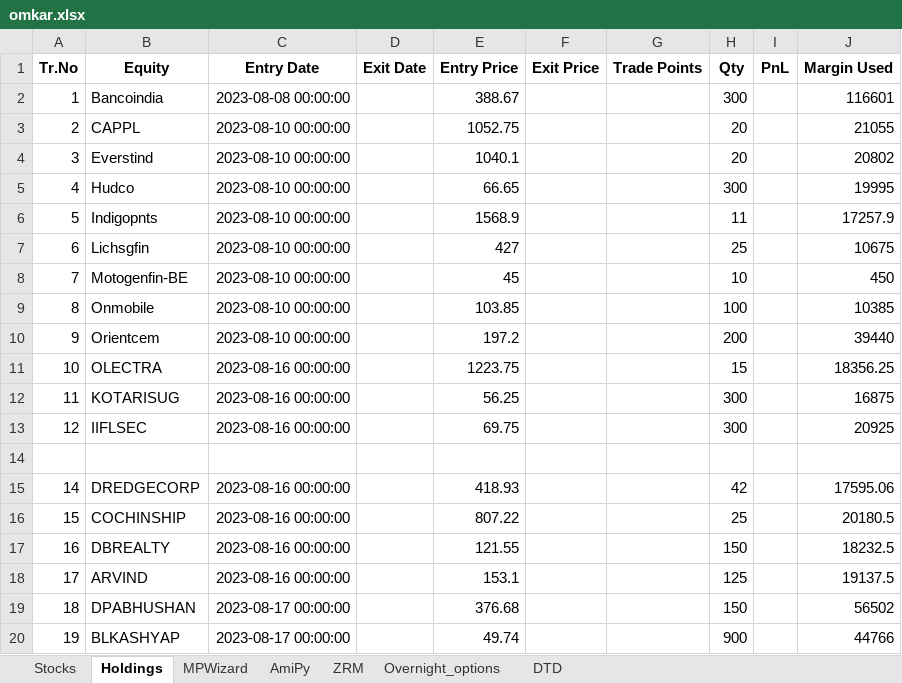
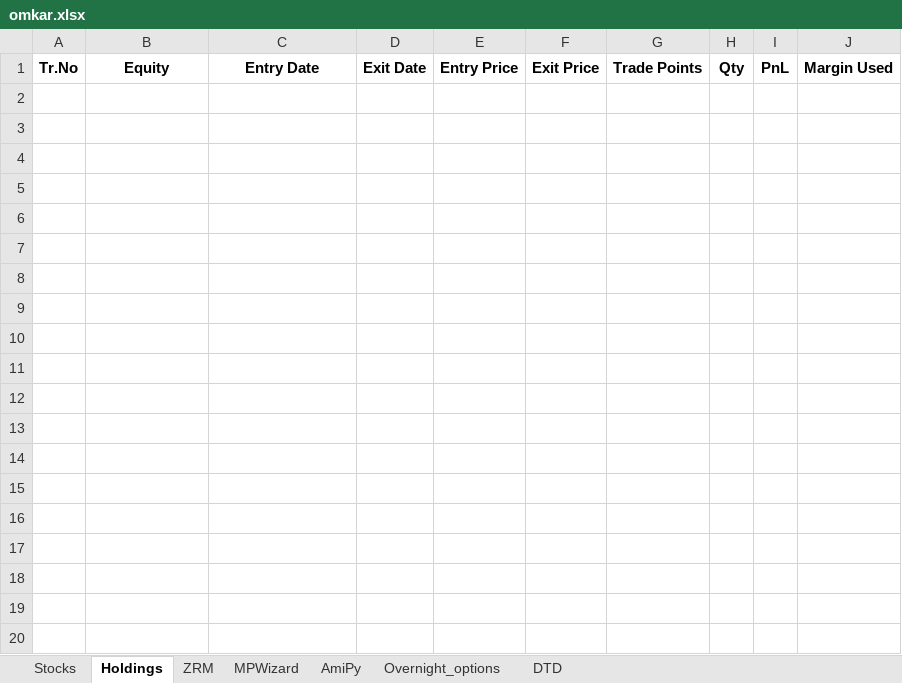
Before and after one commit to SerendipityOrg/TradeMan, an Excel workbook: UserProfile/excel/omkar.xlsx, sheet Holdings, drawn as a sheet; values as stored, in another font and other column widths than the file's, no borders; the diff names each change by its address in the sheet, - before the commit and + after, or states it on an @@ line.

```diff
--- a/UserProfile/excel/omkar.xlsx (sheet Holdings)
+++ b/UserProfile/excel/omkar.xlsx (sheet Holdings)
@@ sheet tab order changed: Stocks | Holdings | ZRM | MPWizard | AmiPy | Overnight_options | DTD @@
-row 2: 1 | Bancoindia | 2023-08-08 00:00:00 |  | 388.67 |  |  | 300 |  | 116601
-row 3: 2 | CAPPL | 2023-08-10 00:00:00 |  | 1052.75 |  |  | 20 |  | 21055
-row 4: 3 | Everstind | 2023-08-10 00:00:00 |  | 1040.1 |  |  | 20 |  | 20802
-row 5: 4 | Hudco | 2023-08-10 00:00:00 |  | 66.65 |  |  | 300 |  | 19995
-row 6: 5 | Indigopnts | 2023-08-10 00:00:00 |  | 1568.9 |  |  | 11 |  | 17257.9
-row 7: 6 | Lichsgfin | 2023-08-10 00:00:00 |  | 427 |  |  | 25 |  | 10675
-row 8: 7 | Motogenfin-BE | 2023-08-10 00:00:00 |  | 45 |  |  | 10 |  | 450
-row 9: 8 | Onmobile | 2023-08-10 00:00:00 |  | 103.85 |  |  | 100 |  | 10385
-row 10: 9 | Orientcem | 2023-08-10 00:00:00 |  | 197.2 |  |  | 200 |  | 39440
-row 11: 10 | OLECTRA | 2023-08-16 00:00:00 |  | 1223.75 |  |  | 15 |  | 18356.25
-row 12: 11 | KOTARISUG | 2023-08-16 00:00:00 |  | 56.25 |  |  | 300 |  | 16875
-row 13: 12 | IIFLSEC | 2023-08-16 00:00:00 |  | 69.75 |  |  | 300 |  | 20925
-row 14: (empty)
-row 15: 14 | DREDGECORP | 2023-08-16 00:00:00 |  | 418.93 |  |  | 42 |  | 17595.06
-row 16: 15 | COCHINSHIP | 2023-08-16 00:00:00 |  | 807.22 |  |  | 25 |  | 20180.5
-row 17: 16 | DBREALTY | 2023-08-16 00:00:00 |  | 121.55 |  |  | 150 |  | 18232.5
-row 18: 17 | ARVIND | 2023-08-16 00:00:00 |  | 153.1 |  |  | 125 |  | 19137.5
-row 19: 18 | DPABHUSHAN | 2023-08-17 00:00:00 |  | 376.68 |  |  | 150 |  | 56502
-row 20: 19 | BLKASHYAP | 2023-08-17 00:00:00 |  | 49.74 |  |  | 900 |  | 44766
```
Also changed, not shown: sheet MPWizard, sheet DTD, sheet AmiPy, sheet Overnight_options, sheet Stocks, UserProfile/excel/brijesh.xlsx, UserProfile/excel/sridhar.xlsx, 7 other files.
